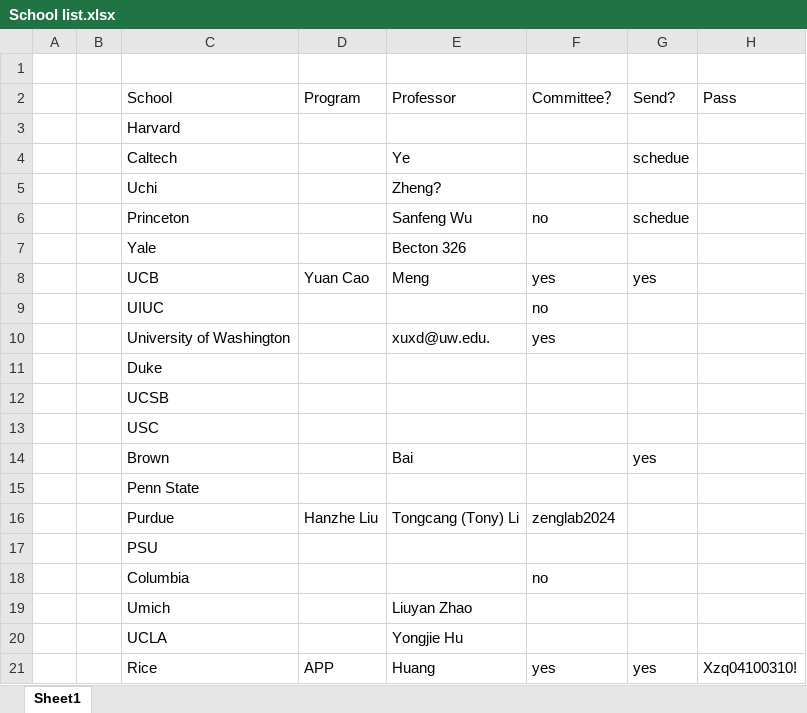
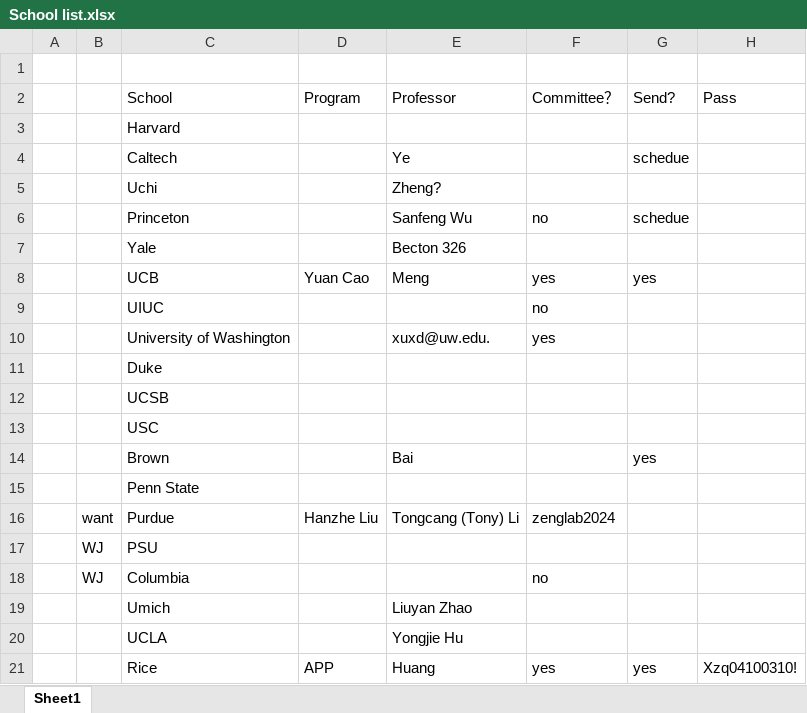
Before and after one commit to k-telux/k-telux.github.io, an Excel workbook: assets/Apply/School list.xlsx, sheet Sheet1, drawn as a sheet; values as stored, in another font and other column widths than the file's, no borders; the diff names each change by its address in the sheet, - before the commit and + after, or states it on an @@ line.

Commit message:
Update School list.xlsx

```diff
--- a/assets/Apply/School list.xlsx (sheet Sheet1)
+++ b/assets/Apply/School list.xlsx (sheet Sheet1)
-B16: (empty)
+B16: want
-B17:B18: (empty)
+B17:B18: WJ
```
